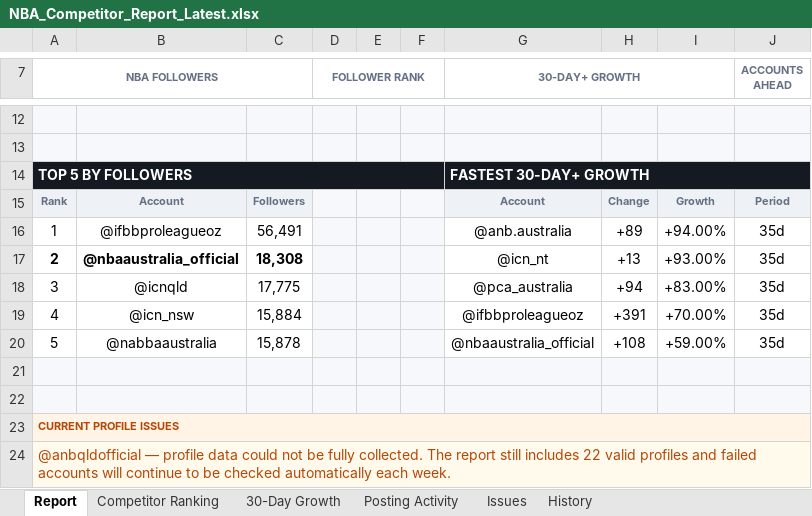
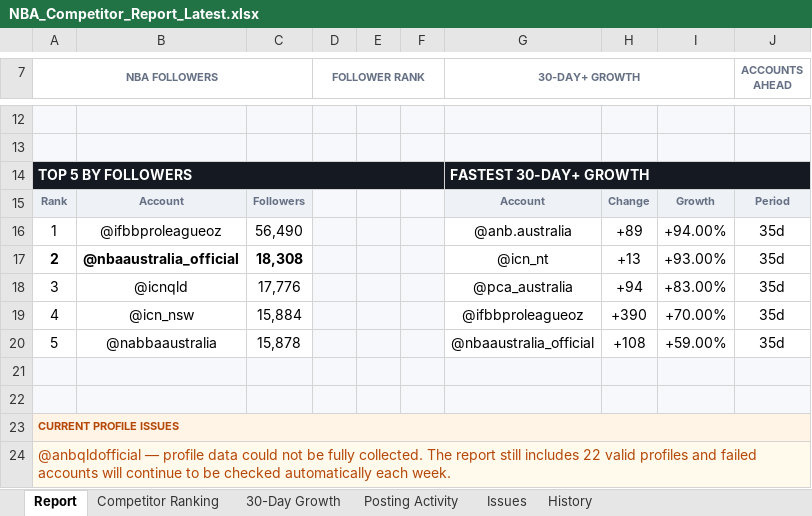
Before and after one commit to tokipaulo19/NBA-Competitor-Tracker, an Excel workbook: data/NBA_Competitor_Report_Latest.xlsx, sheet Report, drawn as a sheet; only a part is shown, gaps mark what is left out; values as stored, in another font and other column widths than the file's, no borders; charts and pictures not drawn; the diff names each change by its address in the sheet, - before the commit and + after, or states it on an @@ line.

```diff
--- a/data/NBA_Competitor_Report_Latest.xlsx (sheet Report)
+++ b/data/NBA_Competitor_Report_Latest.xlsx (sheet Report)
-C16: 56,491
+C16: 56,490
-C18: 17,775
+C18: 17,776
-H19: +391
+H19: +390
```
Also changed, not shown: sheet Competitor Ranking, sheet 30-Day Growth, sheet History, sheet Posting Activity, hidden cells, charts or pictures, 2 other files.
